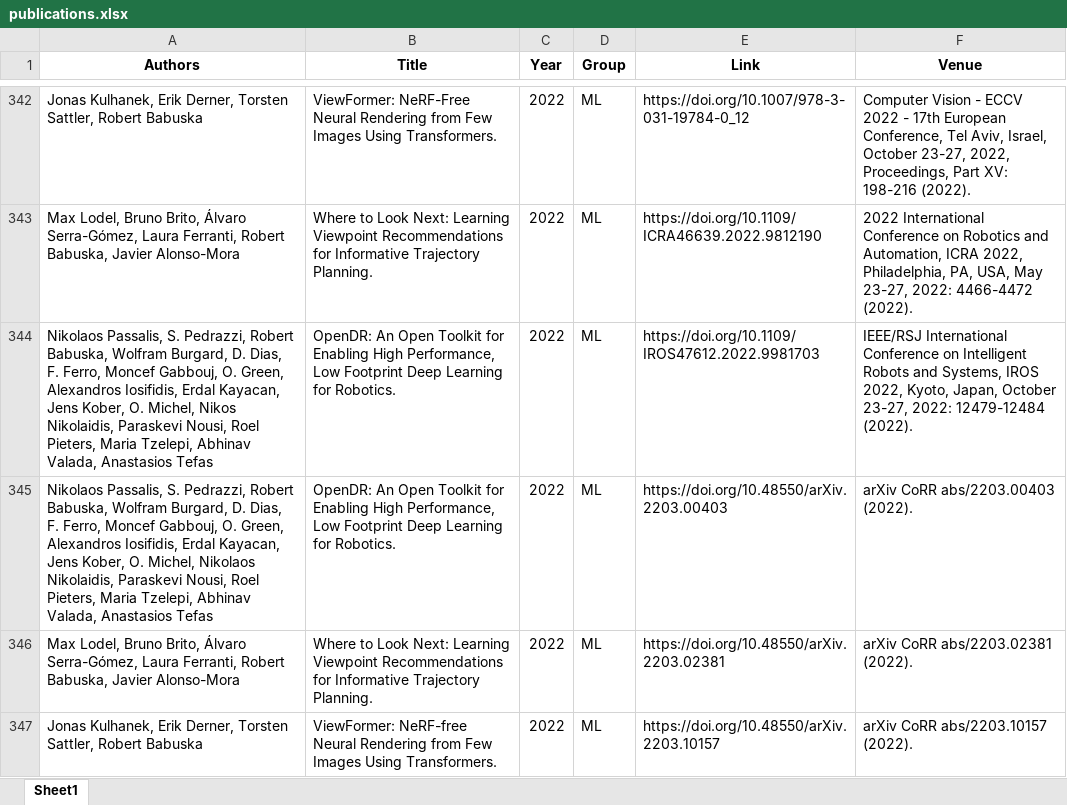
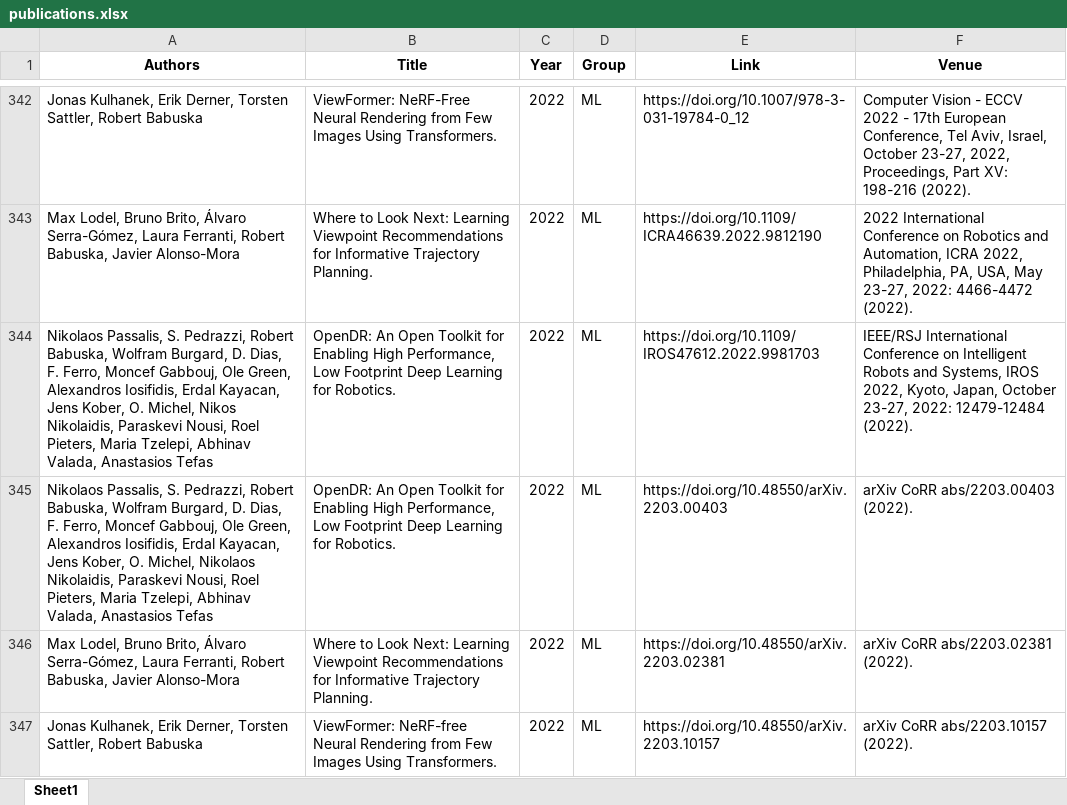
Before and after one commit to ai4reason/ai4reason.github.io, an Excel workbook: docs/download/publications.xlsx, sheet Sheet1, drawn as a sheet; only a part is shown, gaps mark what is left out; values as stored, in another font and other column widths than the file's, no borders; the diff names each change by its address in the sheet, - before the commit and + after, or states it on an @@ line.

```diff
--- a/docs/download/publications.xlsx (sheet Sheet1)
+++ b/docs/download/publications.xlsx (sheet Sheet1)
-A344 (Authors): …Moncef Gabbouj, O. Green, Alexandros…
+A344 (Authors): …Moncef Gabbouj, Ole Green, Alexandros…
-A345 (Authors): …Moncef Gabbouj, O. Green, Alexandros…
+A345 (Authors): …Moncef Gabbouj, Ole Green, Alexandros…
```
Also changed, not shown: 2 other files.
